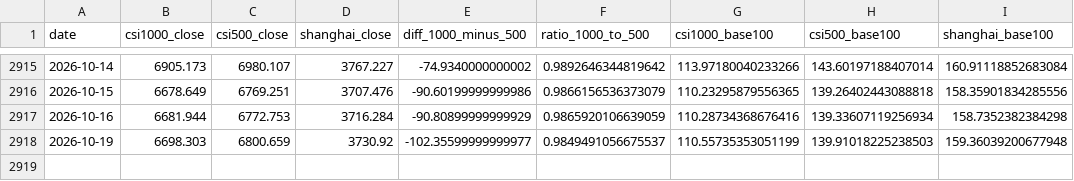
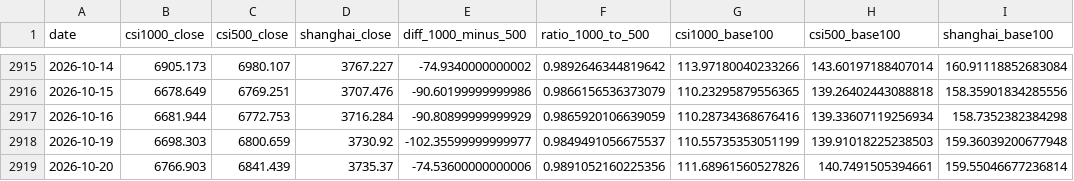
Before and after one commit to iputao-design/zz1000-500-comparison, a CSV file: index_close_comparison_latest.csv, drawn as a sheet; only a part is shown, gaps mark what is left out.

```diff
--- a/index_close_comparison_latest.csv
+++ b/index_close_comparison_latest.csv
@@ -2918 +2918,2 @@
 2026-10-19,6698.303,6800.659,3730.92,-102.35599999999977,0.9849491056675537,110.55735353051199,139.91018225238503,159.36039200677948
+2026-10-20,6766.903,6841.439,3735.37,-74.53600000000006,0.9891052160225356,111.68961560527826,140.7491505394661,159.55046677236814
```
Also changed, not shown: index_close_comparison_2014-2026.csv, index_stats_summary_2014-2026.csv, 3 other files.
